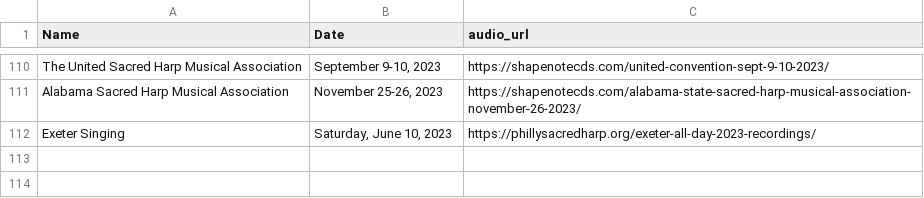
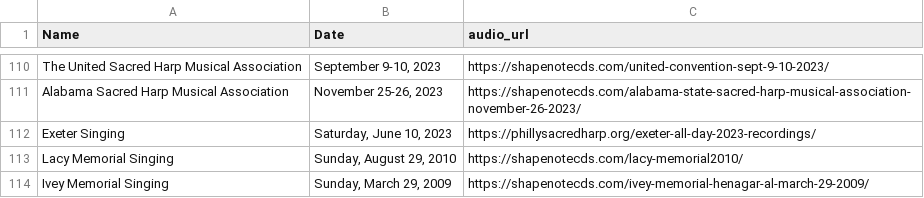
Before and after one commit to marktgodfrey/fasolaminutes_parsing, a CSV file: minutes_audio.csv, drawn as a sheet; only a part is shown, gaps mark what is left out; the diff names each change by its address in the sheet, - before the commit and + after, or states it on an @@ line.

Commit message:
add new audio links to two old minutes

```diff
--- a/minutes_audio.csv
+++ b/minutes_audio.csv
+row 113: Lacy Memorial Singing | Sunday, August 29, 2010 | https://shapenotecds.com/lacy-memorial2010/
+row 114: Ivey Memorial Singing | Sunday, March 29, 2009 | https://shapenotecds.com/ivey-memorial-henagar-al-march-29-2009/
```
